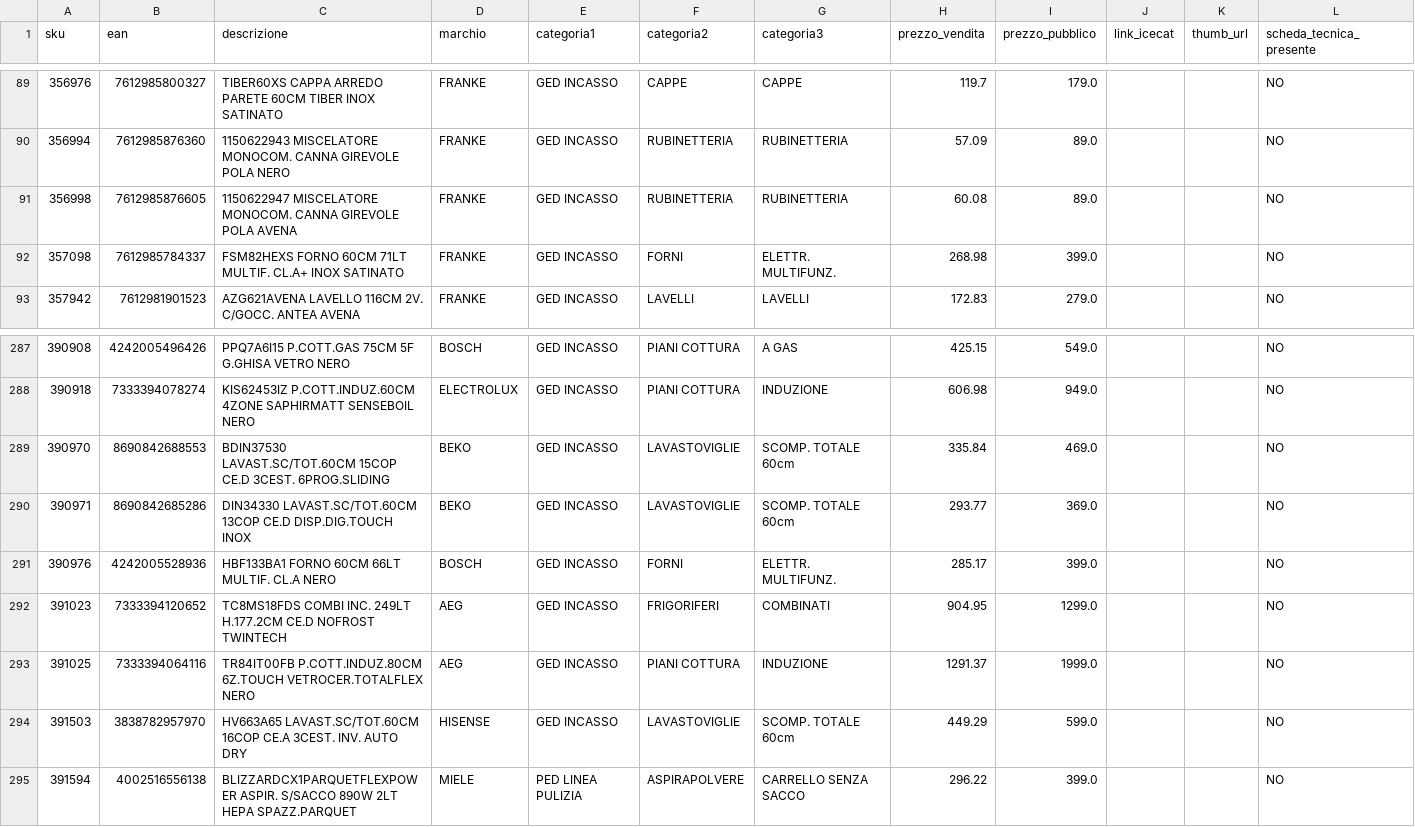
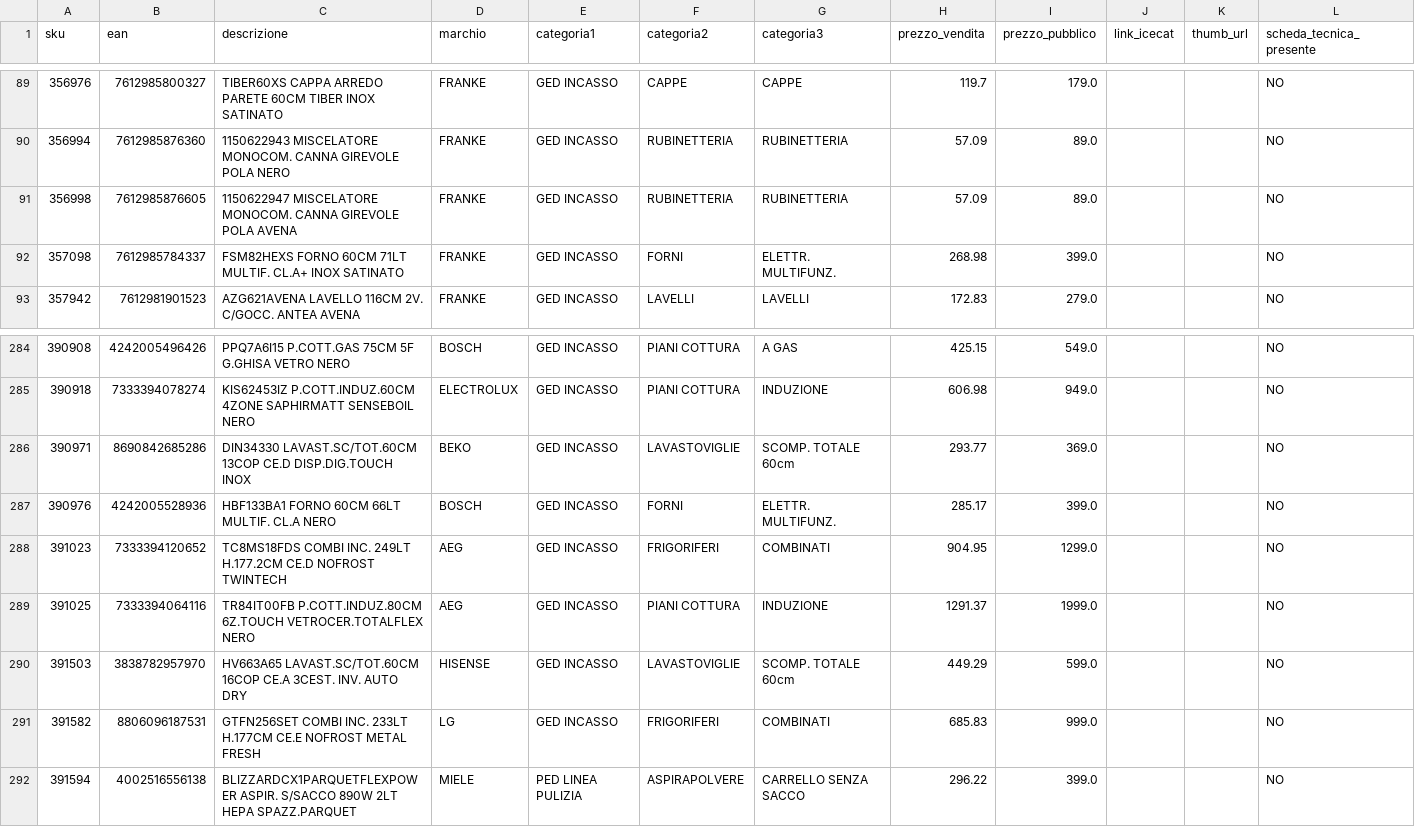
Before and after one commit to el4u-b2b/listino-b2b, a CSV file: listino_B2B.csv, drawn as a sheet; only a part is shown, gaps mark what is left out; the diff covers the shown part only.

```diff
--- a/listino_B2B.csv
+++ b/listino_B2B.csv
@@ -90,3 +90,3 @@ sku,ean,descrizione,marchio,categoria1,categoria2,categoria3,prezzo_vendita,prez
 356994,7612985876360,1150622943 MISCELATORE MONOCOM. CANNA GIREVOLE POLA NERO,FRANKE,GED INCASSO,RUBINETTERIA,RUBINETTERIA,57.09,89.0,,,NO
-356998,7612985876605,1150622947 MISCELATORE MONOCOM. CANNA GIREVOLE POLA AVENA,FRANKE,GED INCASSO,RUBINETTERIA,RUBINETTERIA,60.08,89.0,,,NO
+356998,7612985876605,1150622947 MISCELATORE MONOCOM. CANNA GIREVOLE POLA AVENA,FRANKE,GED INCASSO,RUBINETTERIA,RUBINETTERIA,57.09,89.0,,,NO
 357098,7612985784337,FSM82HEXS FORNO 60CM 71LT MULTIF. CL.A+ INOX SATINATO,FRANKE,GED INCASSO,FORNI,ELETTR. MULTIFUNZ.,268.98,399.0,,,NO
@@ -288,3 +285,2 @@ sku,ean,descrizione,marchio,categoria1,categoria2,categoria3,prezzo_vendita,prez
 390918,7333394078274,KIS62453IZ P.COTT.INDUZ.60CM 4ZONE SAPHIRMATT SENSEBOIL NERO,ELECTROLUX,GED INCASSO,PIANI COTTURA,INDUZIONE,606.98,949.0,,,NO
-390970,8690842688553,BDIN37530 LAVAST.SC/TOT.60CM 15COP CE.D 3CEST. 6PROG.SLIDING,BEKO,GED INCASSO,LAVASTOVIGLIE,SCOMP. TOTALE 60cm,335.84,469.0,,,NO
 390971,8690842685286,DIN34330 LAVAST.SC/TOT.60CM 13COP CE.D DISP.DIG.TOUCH INOX,BEKO,GED INCASSO,LAVASTOVIGLIE,SCOMP. TOTALE 60cm,293.77,369.0,,,NO
@@ -294,2 +290,3 @@ sku,ean,descrizione,marchio,categoria1,categoria2,categoria3,prezzo_vendita,prez
 391503,3838782957970,HV663A65 LAVAST.SC/TOT.60CM 16COP CE.A 3CEST. INV. AUTO DRY,HISENSE,GED INCASSO,LAVASTOVIGLIE,SCOMP. TOTALE 60cm,449.29,599.0,,,NO
+391582,8806096187531,GTFN256SET COMBI INC. 233LT H.177CM CE.E NOFROST METAL FRESH,LG,GED INCASSO,FRIGORIFERI,COMBINATI,685.83,999.0,,,NO
 391594,4002516556138,BLIZZARDCX1PARQUETFLEXPOWER ASPIR. S/SACCO 890W 2LT HEPA SPAZZ.PARQUET,MIELE,PED LINEA PULIZIA,ASPIRAPOLVERE,CARRELLO SENZA SACCO,296.22,399.0,,,NO
```
Also changed, not shown: 7 added rows, 9 removed rows and 1 edited cell elsewhere in this file, 1 other file.
